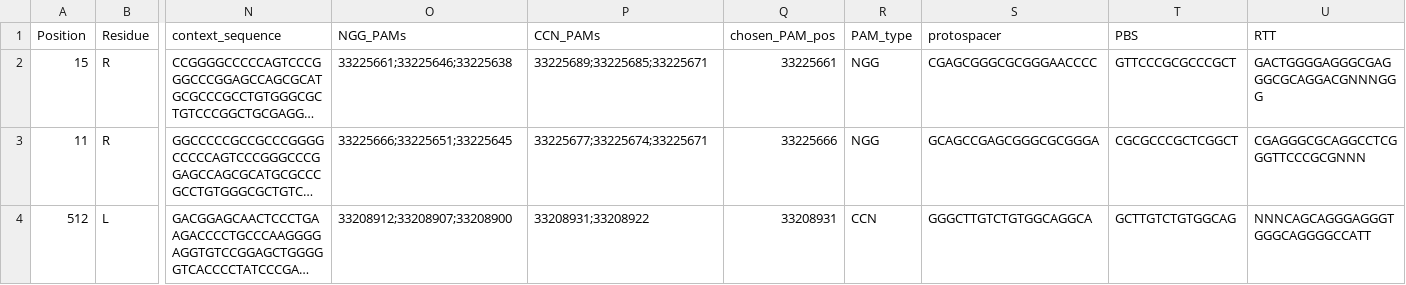
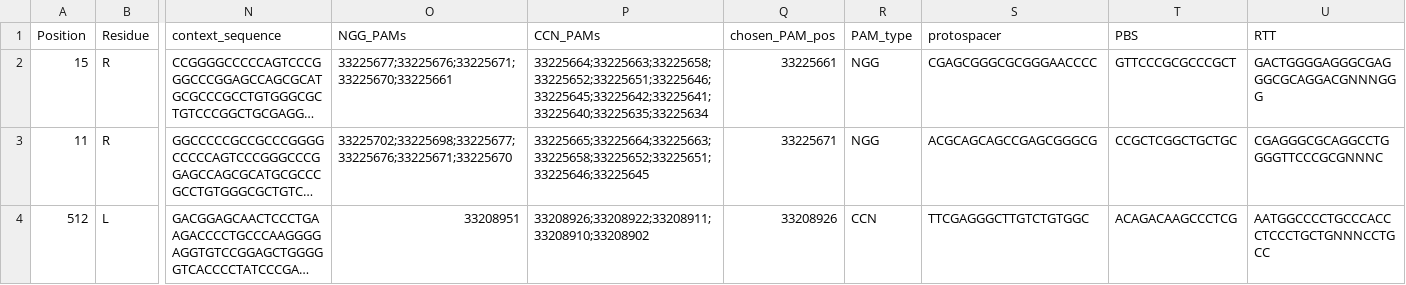
Before and after one commit to koppikarp/popcell-i, a CSV file: pegRNA_designs.csv, drawn as a sheet; only a part is shown, gaps mark what is left out; long unchanged cells end in …; the diff names each change by its address in the sheet, - before the commit and + after, or states it on an @@ line.

```diff
--- a/pegRNA_designs.csv
+++ b/pegRNA_designs.csv
-O2 (NGG_PAMs): 33225661;33225646;33225638
+O2 (NGG_PAMs): 33225677;33225676;33225671;33225670;33225661
-P2 (CCN_PAMs): 33225689;33225685;33225671
+P2 (CCN_PAMs): 33225664;33225663;33225658;33225652;33225651;33225646;33225645;33225642;33225641;33225640;33225635;33225634
-O3 (NGG_PAMs): 33225666;33225651;33225645
+O3 (NGG_PAMs): 33225702;33225698;33225677;33225676;33225671;33225670
-P3 (CCN_PAMs): 33225677;33225674;33225671
+P3 (CCN_PAMs): 33225665;33225664;33225663;33225658;33225652;33225651;33225646;33225645
-Q3 (chosen_PAM_pos): 33225666
+Q3 (chosen_PAM_pos): 33225671
-S3 (protospacer): GCAGCCGAGCGGGCGCGGGA
+S3 (protospacer): ACGCAGCAGCCGAGCGGGCG
-T3 (PBS): CGCGCCCGCTCGGCT
+T3 (PBS): CCGCTCGGCTGCTGC
-U3 (RTT): CGAGGGCGCAGGCCTCGGGTTCCCGCGNNN
+U3 (RTT): CGAGGGCGCAGGCCTGGGGTTCCCGCGNNNC
-O4 (NGG_PAMs): 33208912;33208907;33208900
+O4 (NGG_PAMs): 33208951
-P4 (CCN_PAMs): 33208931;33208922
+P4 (CCN_PAMs): 33208926;33208922;33208911;33208910;33208902
-Q4 (chosen_PAM_pos): 33208931
+Q4 (chosen_PAM_pos): 33208926
-S4 (protospacer): GGGCTTGTCTGTGGCAGGCA
+S4 (protospacer): TTCGAGGGCTTGTCTGTGGC
-T4 (PBS): GCTTGTCTGTGGCAG
+T4 (PBS): ACAGACAAGCCCTCG
-U4 (RTT): NNNCAGCAGGGAGGGTGGGCAGGGGCCATT
+U4 (RTT): AATGGCCCCTGCCCACCCTCCCTGCTGNNNCCTGCC
```
Also changed, not shown: annotated_scores_with_PAMs.csv, 2 other files.
